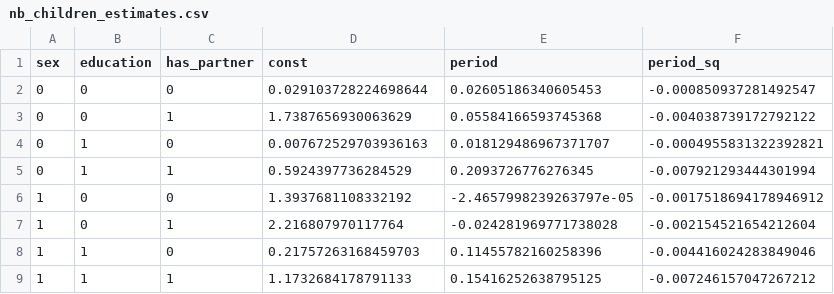
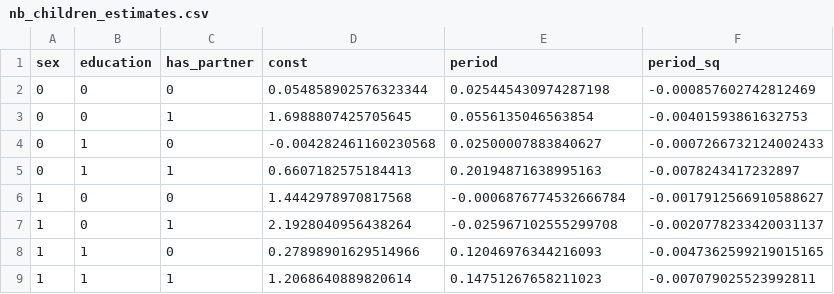
Before and after one commit to PolicyUncertainty/analysis, a CSV file: output/est_results/nb_children_estimates.csv, drawn as a sheet.

Commit message:
Corrected partner est.

```diff
--- a/output/est_results/nb_children_estimates.csv
+++ b/output/est_results/nb_children_estimates.csv
@@ -1,9 +1,9 @@
 sex,education,has_partner,const,period,period_sq
-0,0,0,0.029103728224698644,0.02605186340605453,-0.000850937281492547
-0,0,1,1.7387656930063629,0.05584166593745368,-0.004038739172792122
-0,1,0,0.007672529703936163,0.018129486967371707,-0.0004955831322392821
-0,1,1,0.5924397736284529,0.2093726776276345,-0.007921293444301994
-1,0,0,1.3937681108332192,-2.4657998239263797e-05,-0.0017518694178946912
-1,0,1,2.216807970117764,-0.024281969771738028,-0.002154521654212604
-1,1,0,0.21757263168459703,0.11455782160258396,-0.004416024283849046
-1,1,1,1.1732684178791133,0.15416252638795125,-0.007246157047267212
+0,0,0,0.054858902576323344,0.025445430974287198,-0.000857602742812469
+0,0,1,1.6988807425705645,0.0556135046563854,-0.00401593861632753
+0,1,0,-0.004282461160230568,0.02500007883840627,-0.0007266732124002433
+0,1,1,0.6607182575184413,0.20194871638995163,-0.0078243417232897
+1,0,0,1.4442978970817568,-0.0006876774532666784,-0.0017912566910588627
+1,0,1,2.1928040956438264,-0.025967102555299708,-0.0020778233420031137
+1,1,0,0.27898901629514966,0.12046976344216093,-0.0047362599219015165
+1,1,1,1.2068640889820614,0.14751267658211023,-0.007079025523992811
```
Also changed, not shown: 9 other files.
